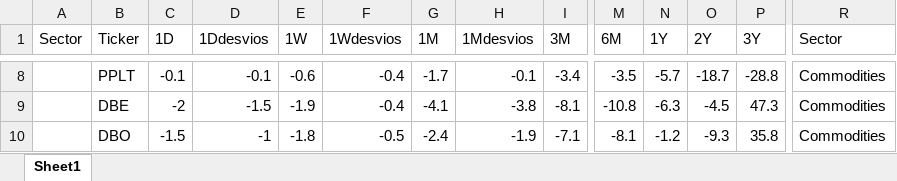
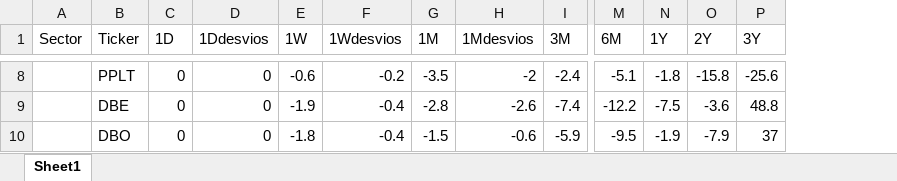
Before and after one commit to Matichialva/delphosinvFinance, an Excel workbook: etfReturnsExcel/etfReturns.xlsx, sheet Sheet1, drawn as a sheet; only a part is shown, gaps mark what is left out; values as stored, in another font and other column widths than the file's, no cell formats; the diff covers the shown part only; the diff names each change by its address in the sheet, - before the commit and + after, or states it on an @@ line.

```diff
--- a/etfReturnsExcel/etfReturns.xlsx (sheet Sheet1)
+++ b/etfReturnsExcel/etfReturns.xlsx (sheet Sheet1)
-column R (Sector), rows 8-10: all Commodities
-C8 (1D): -0.1
+C8 (1D): 0
-D8 (1Ddesvios): -0.1
+D8 (1Ddesvios): 0
-F8 (1Wdesvios): -0.4
+F8 (1Wdesvios): -0.2
-G8 (1M): -1.7
+G8 (1M): -3.5
-H8 (1Mdesvios): -0.1
+H8 (1Mdesvios): -2
-I8 (3M): -3.4
+I8 (3M): -2.4
-M8 (6M): -3.5
+M8 (6M): -5.1
-N8 (1Y): -5.7
+N8 (1Y): -1.8
-O8 (2Y): -18.7
+O8 (2Y): -15.8
-P8 (3Y): -28.8
+P8 (3Y): -25.6
-C9 (1D): -2
+C9 (1D): 0
-D9 (1Ddesvios): -1.5
+D9 (1Ddesvios): 0
-G9 (1M): -4.1
+G9 (1M): -2.8
-H9 (1Mdesvios): -3.8
+H9 (1Mdesvios): -2.6
-I9 (3M): -8.1
+I9 (3M): -7.4
-M9 (6M): -10.8
+M9 (6M): -12.2
-N9 (1Y): -6.3
+N9 (1Y): -7.5
-O9 (2Y): -4.5
+O9 (2Y): -3.6
-P9 (3Y): 47.3
+P9 (3Y): 48.8
-C10 (1D): -1.5
+C10 (1D): 0
-D10 (1Ddesvios): -1
+D10 (1Ddesvios): 0
-F10 (1Wdesvios): -0.5
+F10 (1Wdesvios): -0.4
-G10 (1M): -2.4
+G10 (1M): -1.5
-H10 (1Mdesvios): -1.9
+H10 (1Mdesvios): -0.6
-I10 (3M): -7.1
+I10 (3M): -5.9
-M10 (6M): -8.1
+M10 (6M): -9.5
-N10 (1Y): -1.2
+N10 (1Y): -1.9
-O10 (2Y): -9.3
+O10 (2Y): -7.9
-P10 (3Y): 35.8
+P10 (3Y): 37
```
Also changed, not shown: 1092 edited cells elsewhere in this sheet, cell formats, latamReturns&Ratios/latamCountriesRatios.xlsx, latamReturns&Ratios/latamIndustryRatios.xlsx, 13 other files.
